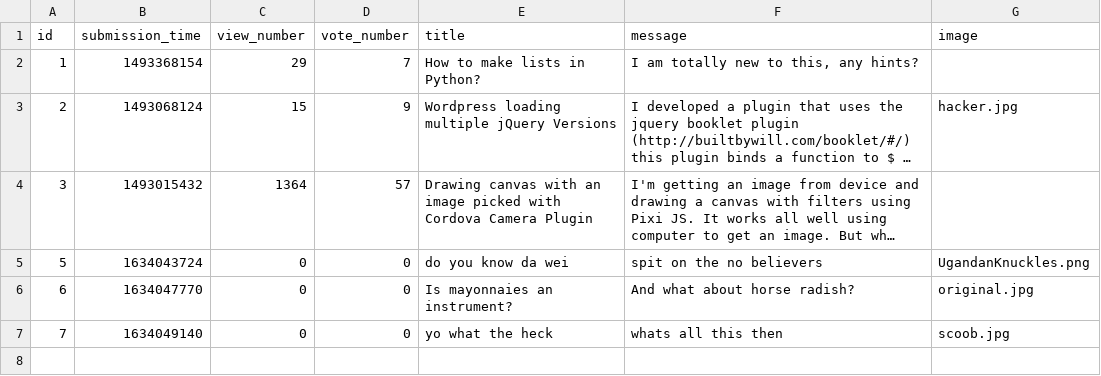
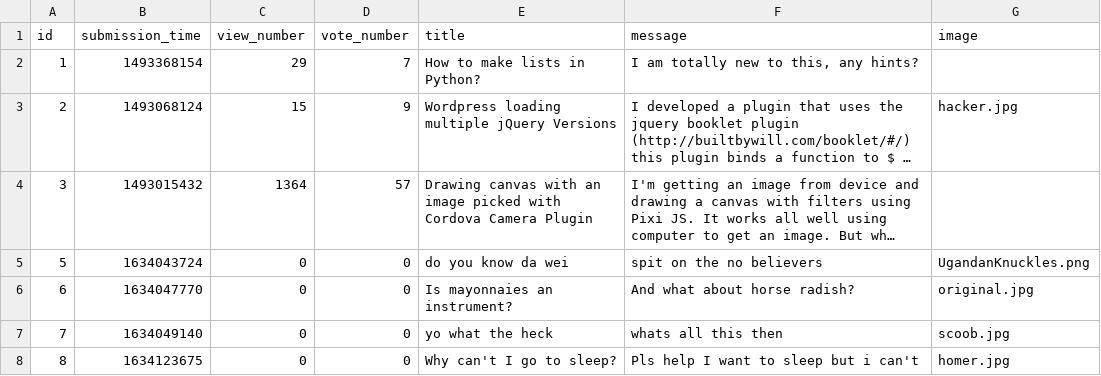
Before and after one commit to CodecoolGlobal/ask-mate-3-python-Guszti9, a CSV file: sample_data/question.csv, drawn as a sheet; long unchanged cells end in …; the diff names each change by its address in the sheet, - before the commit and + after, or states it on an @@ line.

```diff
--- a/sample_data/question.csv
+++ b/sample_data/question.csv
+row 8: 8 | 1634123675 | 0 | 0 | Why can't I go to sleep? | Pls help I want to sleep but i can't | homer.jpg
```
Also changed, not shown: sample_data/answer.csv, 3 other files.
